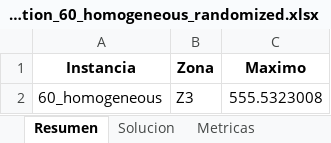
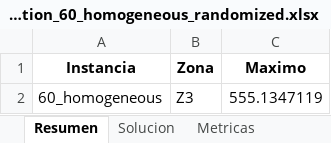
Before and after one commit to asaldarriv/heuristics-PTL-system, an Excel workbook: constructive-method/solutions/solution_60_homogeneous_randomized.xlsx, sheet Resumen, drawn as a sheet; values as stored, in another font and other column widths than the file's, no borders; the diff names each change by its address in the sheet, - before the commit and + after, or states it on an @@ line.

```diff
--- a/constructive-method/solutions/solution_60_homogeneous_randomized.xlsx (sheet Resumen)
+++ b/constructive-method/solutions/solution_60_homogeneous_randomized.xlsx (sheet Resumen)
-C2 (Maximo): 555.5323008
+C2 (Maximo): 555.1347119
```
Also changed, not shown: sheet Solucion, sheet Metricas, constructive-method/solutions/solution_40_heterogeneous_deterministic.xlsx, constructive-method/solutions/solution_40_heterogeneous_randomized.xlsx, 25 other files.
